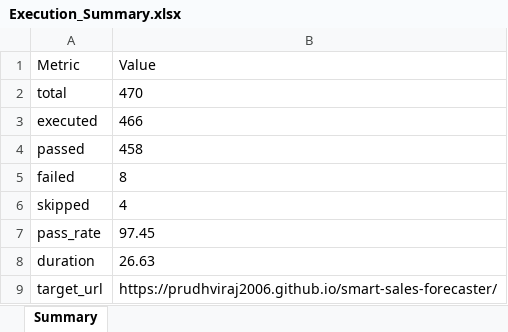
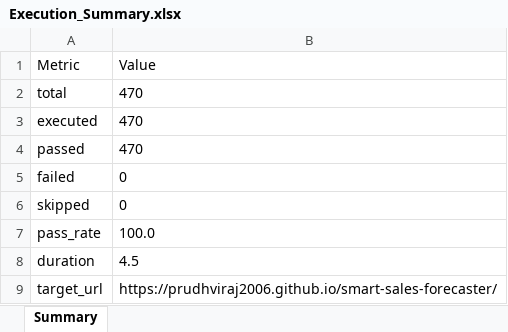
Before and after one commit to prudhviraj2006/smart-sales-forecaster, an Excel workbook: latest/Execution_Summary.xlsx, sheet Summary, drawn as a sheet; values as stored, in another font and other column widths than the file's, no borders; the diff names each change by its address in the sheet, - before the commit and + after, or states it on an @@ line.

```diff
--- a/latest/Execution_Summary.xlsx (sheet Summary)
+++ b/latest/Execution_Summary.xlsx (sheet Summary)
-B3 (Value): 466
+B3 (Value): 470
-B4 (Value): 458
+B4 (Value): 470
-B5 (Value): 8
+B5 (Value): 0
-B6 (Value): 4
+B6 (Value): 0
-B7 (Value): 97.45
+B7 (Value): 100.0
-B8 (Value): 26.63
+B8 (Value): 4.5
```
Also changed, not shown: 9 other files.
